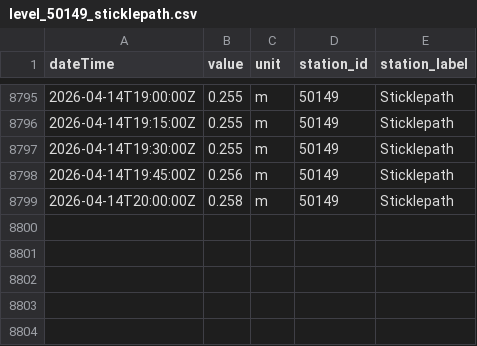
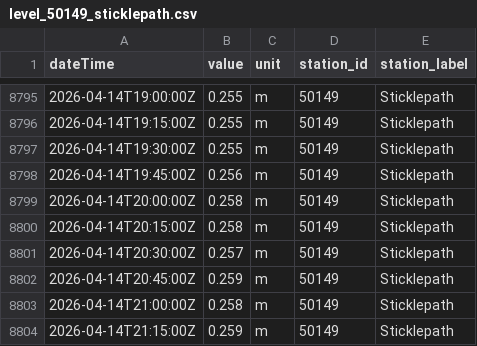
Before and after one commit to aallan/floodwatch, a CSV file: data/level_50149_sticklepath.csv, drawn as a sheet; only a part is shown, gaps mark what is left out; the diff names each change by its address in the sheet, - before the commit and + after, or states it on an @@ line.

```diff
--- a/data/level_50149_sticklepath.csv
+++ b/data/level_50149_sticklepath.csv
+row 8800: 2026-04-14T20:15:00Z | 0.258 | m | 50149 | Sticklepath
+row 8801: 2026-04-14T20:30:00Z | 0.257 | m | 50149 | Sticklepath
+row 8802: 2026-04-14T20:45:00Z | 0.259 | m | 50149 | Sticklepath
+row 8803: 2026-04-14T21:00:00Z | 0.258 | m | 50149 | Sticklepath
+row 8804: 2026-04-14T21:15:00Z | 0.259 | m | 50149 | Sticklepath
```
Also changed, not shown: data/level_50198_barnstaple_(tidal).csv, data/rainfall_50103.csv, 13 other files.
